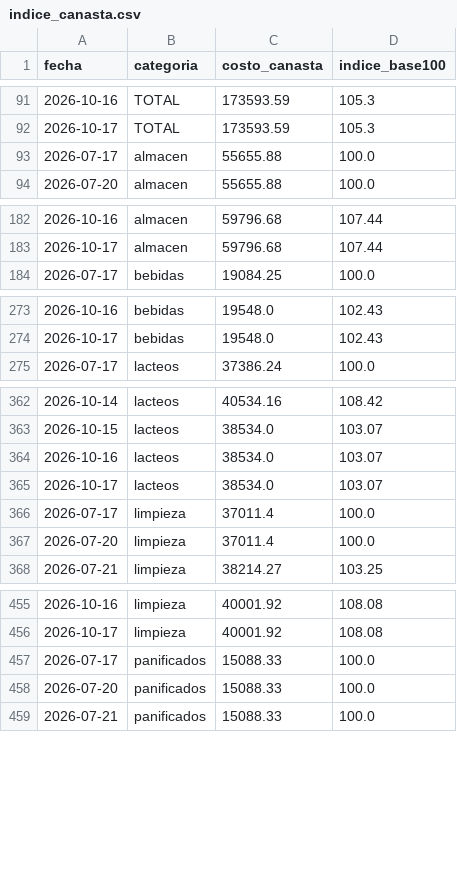
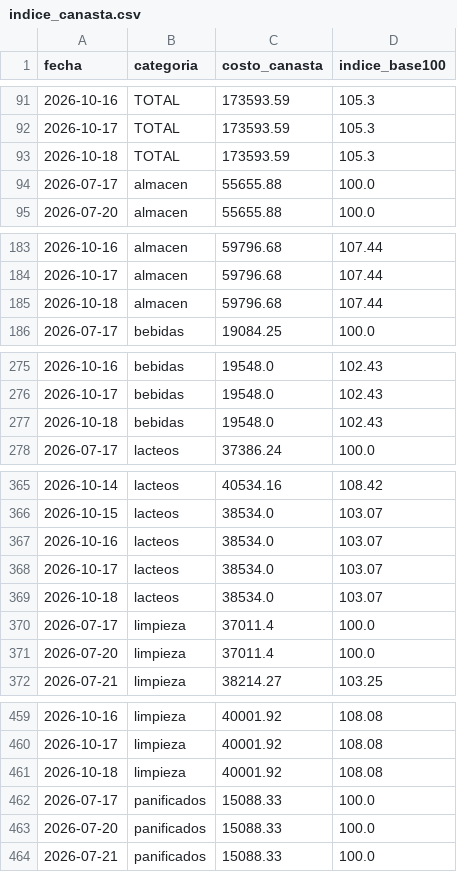
Before and after one commit to licgermancardenas-crypto/precios_argentina2026, a CSV file: data/public/indice_canasta.csv, drawn as a sheet; only a part is shown, gaps mark what is left out; the diff covers the shown part only.

```diff
--- a/data/public/indice_canasta.csv
+++ b/data/public/indice_canasta.csv
@@ -92,2 +92,3 @@ fecha,categoria,costo_canasta,indice_base100
 2026-10-17,TOTAL,173593.59,105.3
+2026-10-18,TOTAL,173593.59,105.3
 2026-07-17,almacen,55655.88,100.0
@@ -183,2 +184,3 @@ fecha,categoria,costo_canasta,indice_base100
 2026-10-17,almacen,59796.68,107.44
+2026-10-18,almacen,59796.68,107.44
 2026-07-17,bebidas,19084.25,100.0
@@ -274,2 +276,3 @@ fecha,categoria,costo_canasta,indice_base100
 2026-10-17,bebidas,19548.0,102.43
+2026-10-18,bebidas,19548.0,102.43
 2026-07-17,lacteos,37386.24,100.0
@@ -365,2 +368,3 @@ fecha,categoria,costo_canasta,indice_base100
 2026-10-17,lacteos,38534.0,103.07
+2026-10-18,lacteos,38534.0,103.07
 2026-07-17,limpieza,37011.4,100.0
@@ -456,2 +460,3 @@ fecha,categoria,costo_canasta,indice_base100
 2026-10-17,limpieza,40001.92,108.08
+2026-10-18,limpieza,40001.92,108.08
 2026-07-17,panificados,15088.33,100.0
```
Also changed, not shown: 1 added row elsewhere in this file, data/public/comparador.csv, data/public/regresores.csv, 12 other files.
